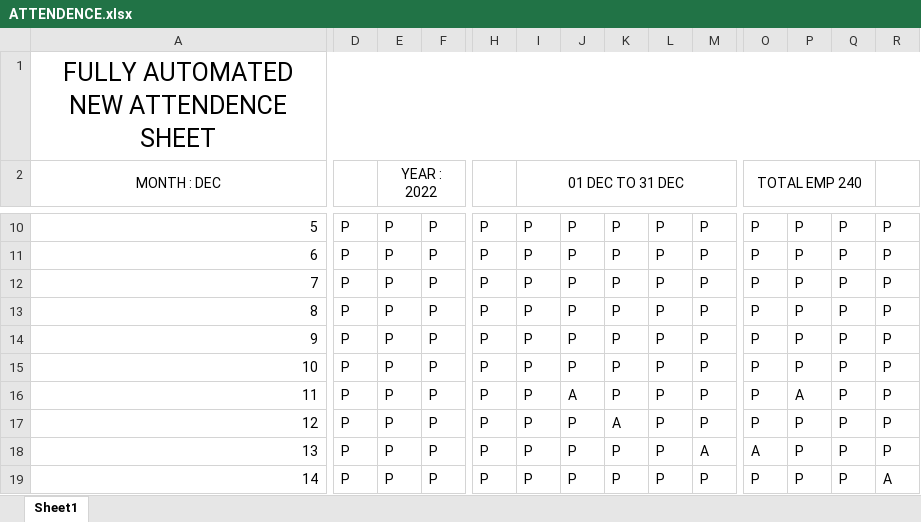
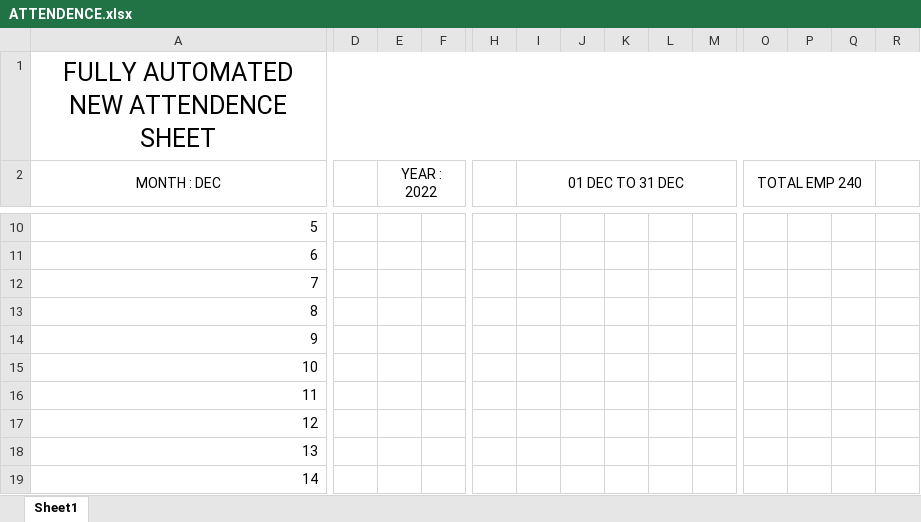
Before and after one commit to rawatarchana45/main, an Excel workbook: ATTENDENCE.xlsx, sheet Sheet1, drawn as a sheet; only a part is shown, gaps mark what is left out; values as stored, in another font and other column widths than the file's, no borders; the diff covers the shown part only; the diff names each change by its address in the sheet, - before the commit and + after, or states it on an @@ line.

```diff
--- a/ATTENDENCE.xlsx (sheet Sheet1)
+++ b/ATTENDENCE.xlsx (sheet Sheet1)
-D10:D19: P
+D10:D19: (empty)
-E10:E19 (YEAR : 2022): P
+E10:E19 (YEAR : 2022): (empty)
-F10:F19: P
+F10:F19: (empty)
-H10:H19: P
+H10:H19: (empty)
-I10:I19 (01 DEC TO 31 DEC): P
+I10:I19 (01 DEC TO 31 DEC): (empty)
-J10:J15: P
+J10:J15: (empty)
-K10:K16: P
+K10:K16: (empty)
-L10:L19: P
+L10:L19: (empty)
-M10:M17: P
+M10:M17: (empty)
-O10:O17 (TOTAL EMP 240): P
+O10:O17 (TOTAL EMP 240): (empty)
-P10:P15: P
+P10:P15: (empty)
-Q10:Q19: P
+Q10:Q19: (empty)
-R10:R18: P
+R10:R18: (empty)
-J16: A
+J16: (empty)
-P16: A
+P16: (empty)
-J17:J19: P
+J17:J19: (empty)
-K17: A
+K17: (empty)
-P17:P19: P
+P17:P19: (empty)
-K18:K19: P
+K18:K19: (empty)
-M18: A
+M18: (empty)
-O18 (TOTAL EMP 240): A
+O18 (TOTAL EMP 240): (empty)
-M19: P
+M19: (empty)
-O19 (TOTAL EMP 240): P
+O19 (TOTAL EMP 240): (empty)
-R19: A
+R19: (empty)
```
Also changed, not shown: 285 edited cells elsewhere in this sheet.
